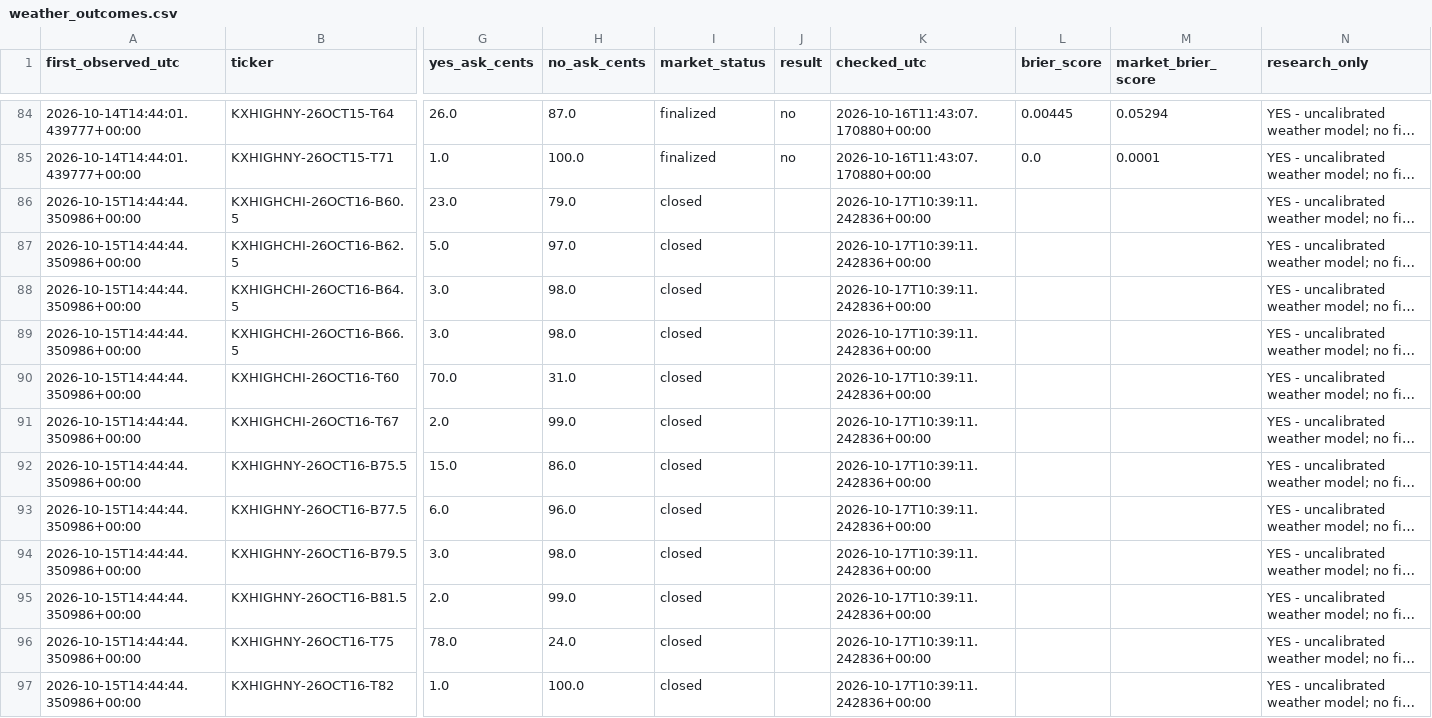
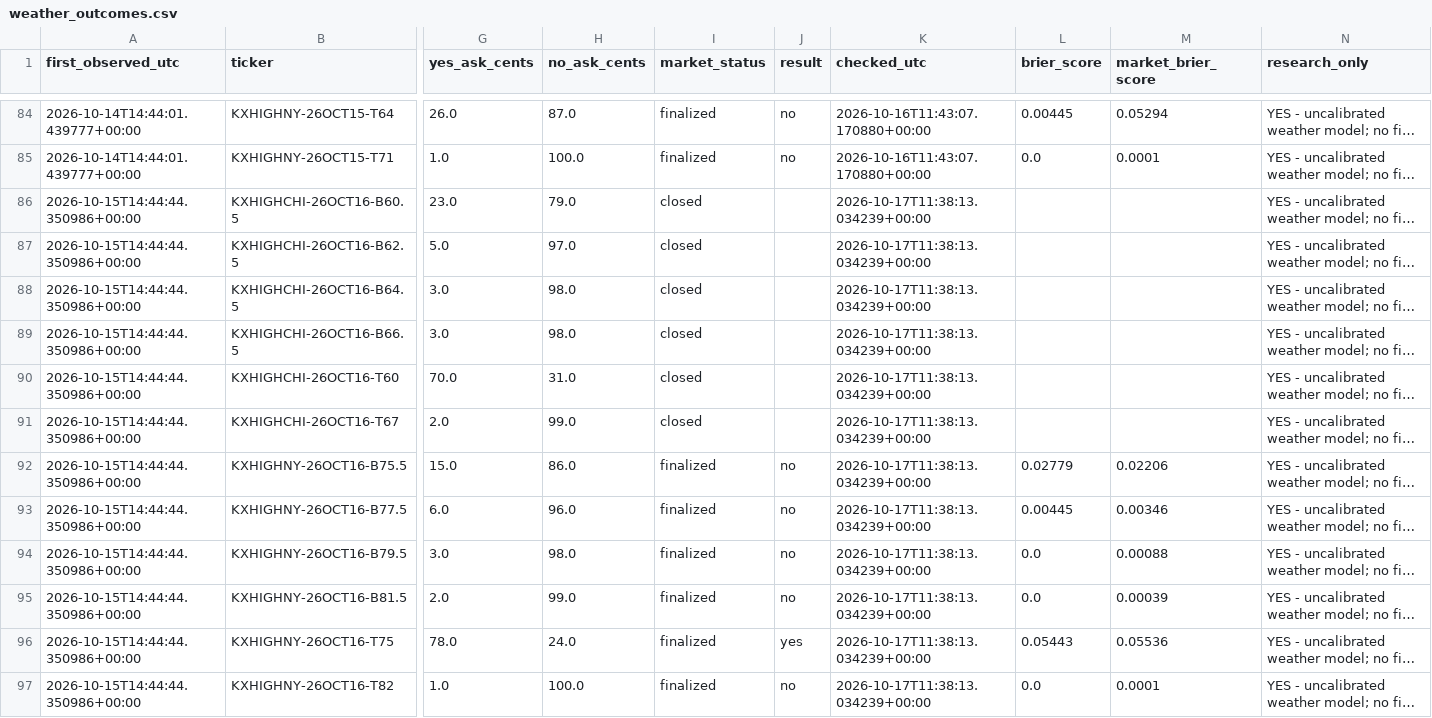
Before and after one commit to hpsyntheticoilsusa-gif/kalshi-ai-paper-trader, a CSV file: data/weather_outcomes.csv, drawn as a sheet; only a part is shown, gaps mark what is left out; long unchanged cells end in …; the diff covers the shown part only; the diff names each change by its address in the sheet, - before the commit and + after, or states it on an @@ line.

```diff
--- a/data/weather_outcomes.csv
+++ b/data/weather_outcomes.csv
-K86:K97 (checked_utc): 2026-10-17T10:39:11.242836+00:00
+K86:K97 (checked_utc): 2026-10-17T11:38:13.034239+00:00
-I92:I97 (market_status): closed
+I92:I97 (market_status): finalized
-J92:J95 (result): (empty)
+J92:J95 (result): no
-L92 (brier_score): (empty)
+L92 (brier_score): 0.02779
-M92 (market_brier_score): (empty)
+M92 (market_brier_score): 0.02206
-L93 (brier_score): (empty)
+L93 (brier_score): 0.00445
-M93 (market_brier_score): (empty)
+M93 (market_brier_score): 0.00346
-L94:L95 (brier_score): (empty)
+L94:L95 (brier_score): 0.0
-M94 (market_brier_score): (empty)
+M94 (market_brier_score): 0.00088
-M95 (market_brier_score): (empty)
+M95 (market_brier_score): 0.00039
-J96 (result): (empty)
+J96 (result): yes
-L96 (brier_score): (empty)
+L96 (brier_score): 0.05443
-M96 (market_brier_score): (empty)
+M96 (market_brier_score): 0.05536
-J97 (result): (empty)
+J97 (result): no
-L97 (brier_score): (empty)
+L97 (brier_score): 0.0
-M97 (market_brier_score): (empty)
+M97 (market_brier_score): 0.0001
```
Also changed, not shown: 12 edited cells elsewhere in this file, data/latest_markets.csv, data/weather_research.csv, 14 other files.
